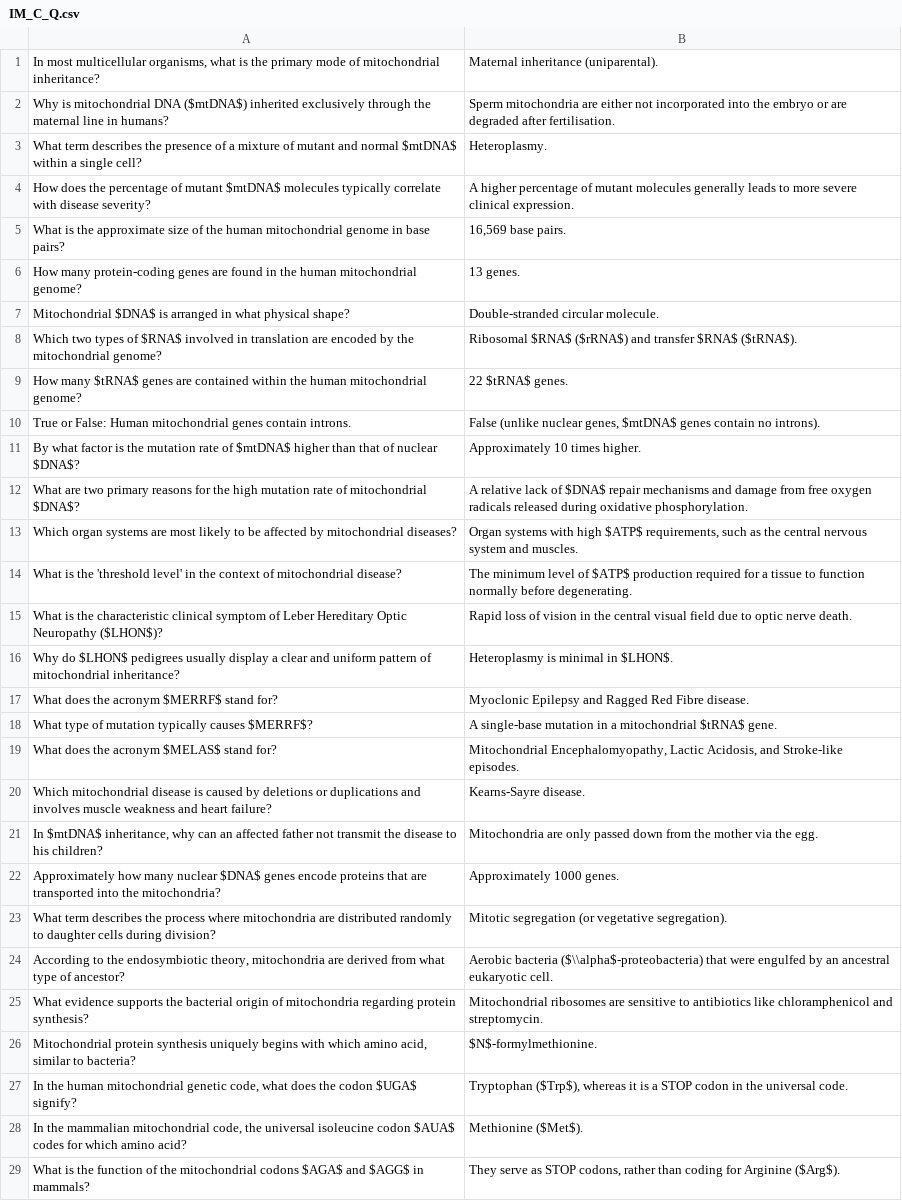
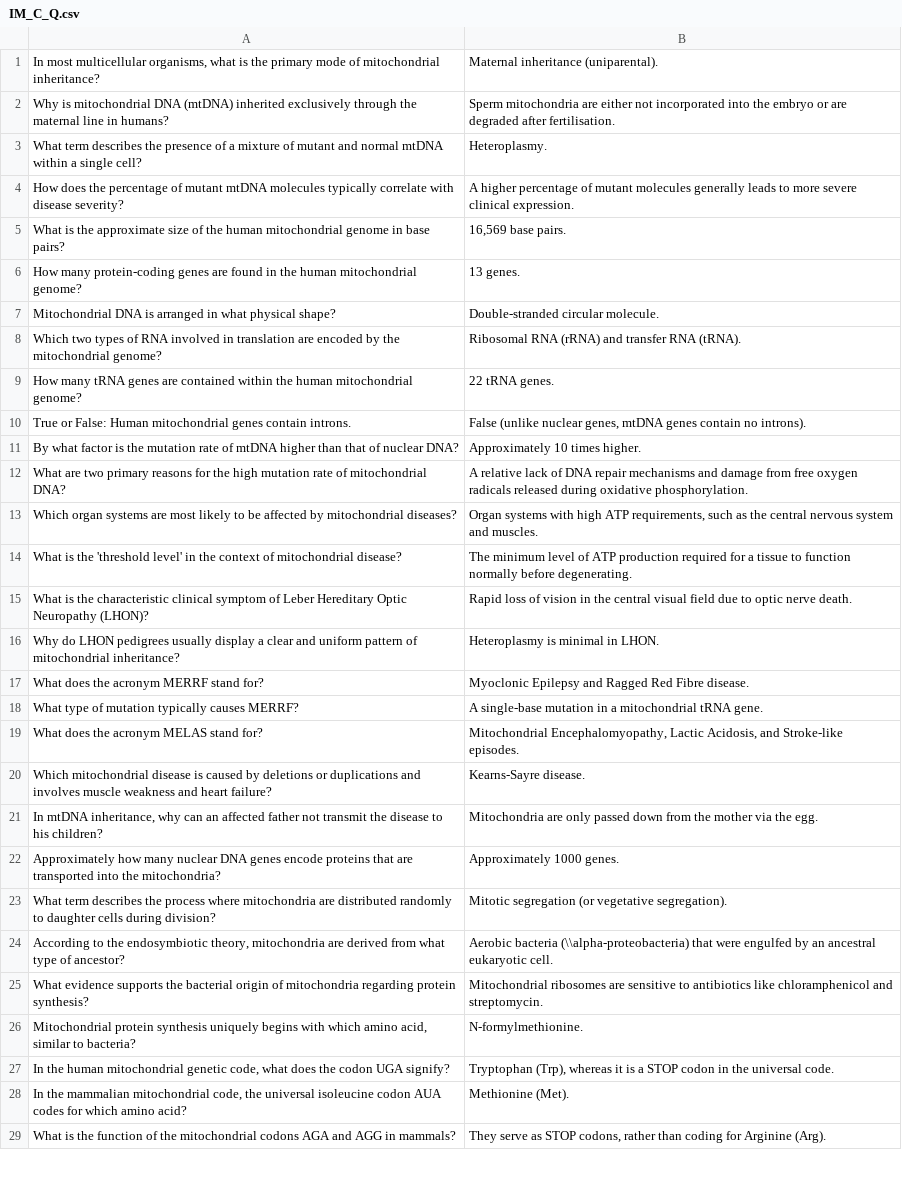
Before and after one commit to cristyyalbertyy-hub/MedicaGenetics, a CSV file: public/IM_C_Q.csv, drawn as a sheet; only a part is shown; the diff covers the shown part only; the diff names each change by its address in the sheet, - before the commit and + after, or states it on an @@ line.

```diff
--- a/public/IM_C_Q.csv
+++ b/public/IM_C_Q.csv
-A2: …mitochondrial DNA ($mtDNA$) inherited exclusively…
+A2: …mitochondrial DNA (mtDNA) inherited exclusively…
-A3: …and normal $mtDNA$ within a…
+A3: …and normal mtDNA within a…
-A4: …of mutant $mtDNA$ molecules typically…
+A4: …of mutant mtDNA molecules typically…
-A7: Mitochondrial $DNA$ is arranged…
+A7: Mitochondrial DNA is arranged…
-A8: …types of $RNA$ involved in…
+A8: …types of RNA involved in…
-B8: Ribosomal $RNA$ ($rRNA$) and transfer $RNA$ ($tRNA$).
+B8: Ribosomal RNA (rRNA) and transfer RNA (tRNA).
-A9: How many $tRNA$ genes are…
+A9: How many tRNA genes are…
-B9: 22 $tRNA$ genes.
+B9: 22 tRNA genes.
-B10: …nuclear genes, $mtDNA$ genes contain…
+B10: …nuclear genes, mtDNA genes contain…
-A11: …rate of $mtDNA$ higher than that of nuclear $DNA$?
+A11: …rate of mtDNA higher than that of nuclear DNA?
-A12: …of mitochondrial $DNA$?
+A12: …of mitochondrial DNA?
-B12: …lack of $DNA$ repair mechanisms…
+B12: …lack of DNA repair mechanisms…
-B13: …with high $ATP$ requirements, such…
+B13: …with high ATP requirements, such…
-B14: …level of $ATP$ production required…
+B14: …level of ATP production required…
-A15: …Optic Neuropathy ($LHON$)?
+A15: …Optic Neuropathy (LHON)?
-A16: Why do $LHON$ pedigrees usually…
+A16: Why do LHON pedigrees usually…
-B16: Heteroplasmy is minimal in $LHON$.
+B16: Heteroplasmy is minimal in LHON.
-A17: What does the acronym $MERRF$ stand for?
+A17: What does the acronym MERRF stand for?
-A18: …typically causes $MERRF$?
+A18: …typically causes MERRF?
-B18: …a mitochondrial $tRNA$ gene.
+B18: …a mitochondrial tRNA gene.
-A19: What does the acronym $MELAS$ stand for?
+A19: What does the acronym MELAS stand for?
-A21: In $mtDNA$ inheritance, why…
+A21: In mtDNA inheritance, why…
-A22: …many nuclear $DNA$ genes encode…
+A22: …many nuclear DNA genes encode…
-B24: Aerobic bacteria ($\\alpha$-proteobacteria) that were…
+B24: Aerobic bacteria (\\alpha-proteobacteria) that were…
-B26: $N$-formylmethionine.
+B26: N-formylmethionine.
-A27: …the codon $UGA$ signify?
+A27: …the codon UGA signify?
-B27: Tryptophan ($Trp$), whereas it…
+B27: Tryptophan (Trp), whereas it…
-A28: …isoleucine codon $AUA$ codes for…
+A28: …isoleucine codon AUA codes for…
-B28: Methionine ($Met$).
+B28: Methionine (Met).
-A29: …mitochondrial codons $AGA$ and $AGG$ in mammals?
+A29: …mitochondrial codons AGA and AGG in mammals?
-B29: …for Arginine ($Arg$).
+B29: …for Arginine (Arg).
```
Also changed, not shown: 39 edited cells elsewhere in this file, public/BG_MP_Q.csv, public/BG_PG_Q.csv, 7 other files.
